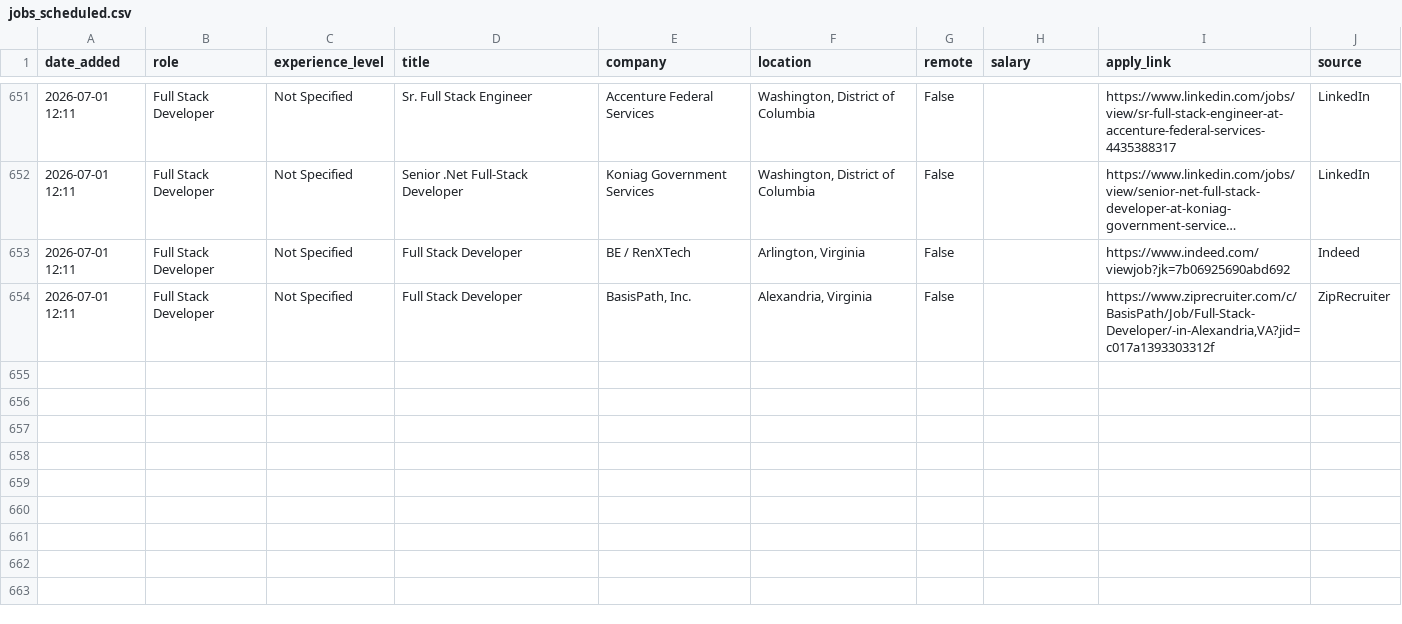
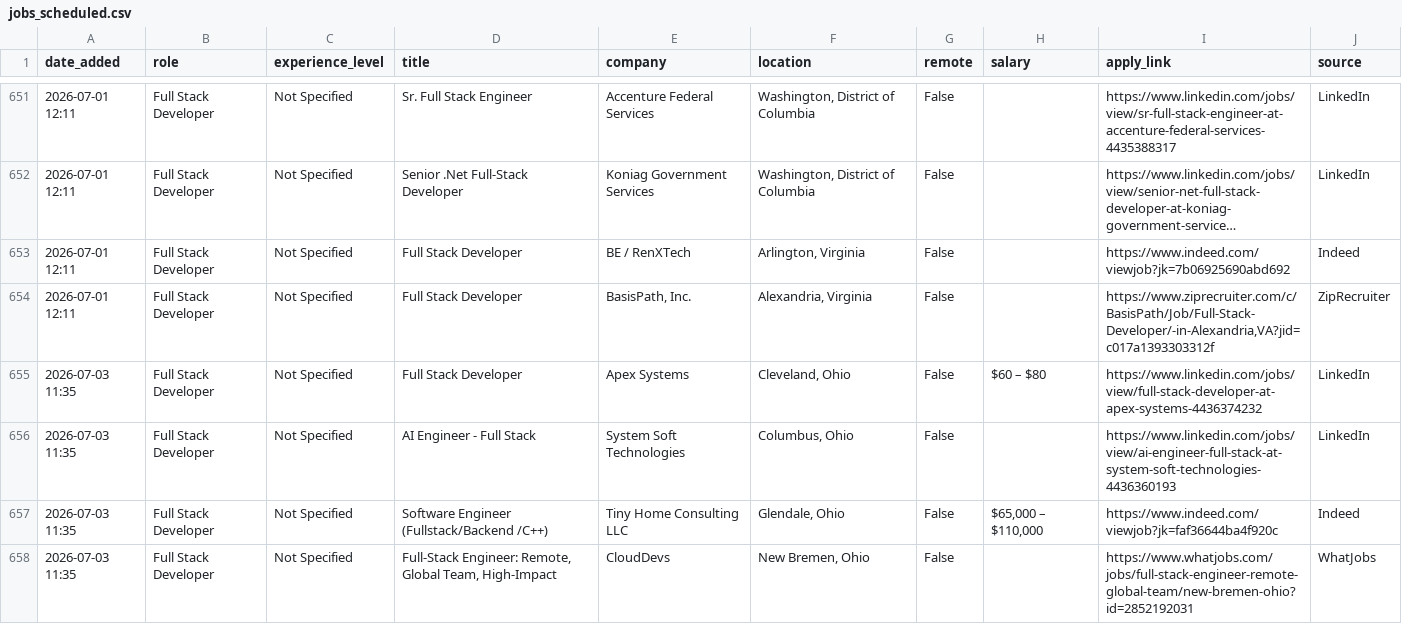
Before and after one commit to nidhii23/job-search-agent, a CSV file: jobs_scheduled.csv, drawn as a sheet; only a part is shown, gaps mark what is left out; long unchanged cells end in ….

```diff
--- a/jobs_scheduled.csv
+++ b/jobs_scheduled.csv
@@ -654 +654,5 @@ date_added,role,experience_level,title,company,location,remote,salary,apply_link
 2026-07-01 12:11,Full Stack Developer,Not Specified,Full Stack Developer,"BasisPath, Inc.","Alexandria, Virginia",False,,"https://www.ziprecruiter.com/c/BasisPath/Job/Full-Stack-Developer/-in-Alexandria,VA?jid=c017a1393303312f",ZipRecruiter
+2026-07-03 11:35,Full Stack Developer,Not Specified,Full Stack Developer,Apex Systems,"Cleveland, Ohio",False,$60 – $80,https://www.linkedin.com/jobs/view/full-stack-developer-at-apex-systems-4436374232,LinkedIn
+2026-07-03 11:35,Full Stack Developer,Not Specified,AI Engineer - Full Stack,System Soft Technologies,"Columbus, Ohio",False,,https://www.linkedin.com/jobs/view/ai-engineer-full-stack-at-system-soft-technologies-4436360193,LinkedIn
+2026-07-03 11:35,Full Stack Developer,Not Specified,Software Engineer (Fullstack/Backend /C++),Tiny Home Consulting LLC,"Glendale, Ohio",False,"$65,000 – $110,000",https://www.indeed.com/viewjob?jk=faf36644ba4f920c,Indeed
+2026-07-03 11:35,Full Stack Developer,Not Specified,"Full-Stack Engineer: Remote, Global Team, High-Impact",CloudDevs,"New Bremen, Ohio",False,,https://www.whatjobs.com/jobs/full-stack-engineer-remote-global-team/new-bremen-ohio?id=2852192031,WhatJobs
```
Also changed, not shown: 2 other files.
